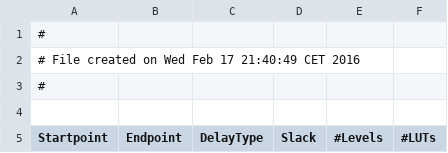
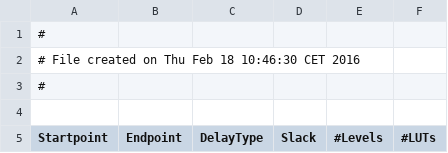
Before and after one commit to rbarzic/nanorv32, a CSV file: synt/fpga/rpt/post_opt_critpath_report.csv, drawn as a sheet; only a part is shown.

```diff
--- a/synt/fpga/rpt/post_opt_critpath_report.csv
+++ b/synt/fpga/rpt/post_opt_critpath_report.csv
@@ -1,3 +1,3 @@
 #
-# File created on Wed Feb 17 21:40:49 CET 2016
+# File created on Thu Feb 18 10:46:30 CET 2016
 #
```
Also changed, not shown: 5 other files.
